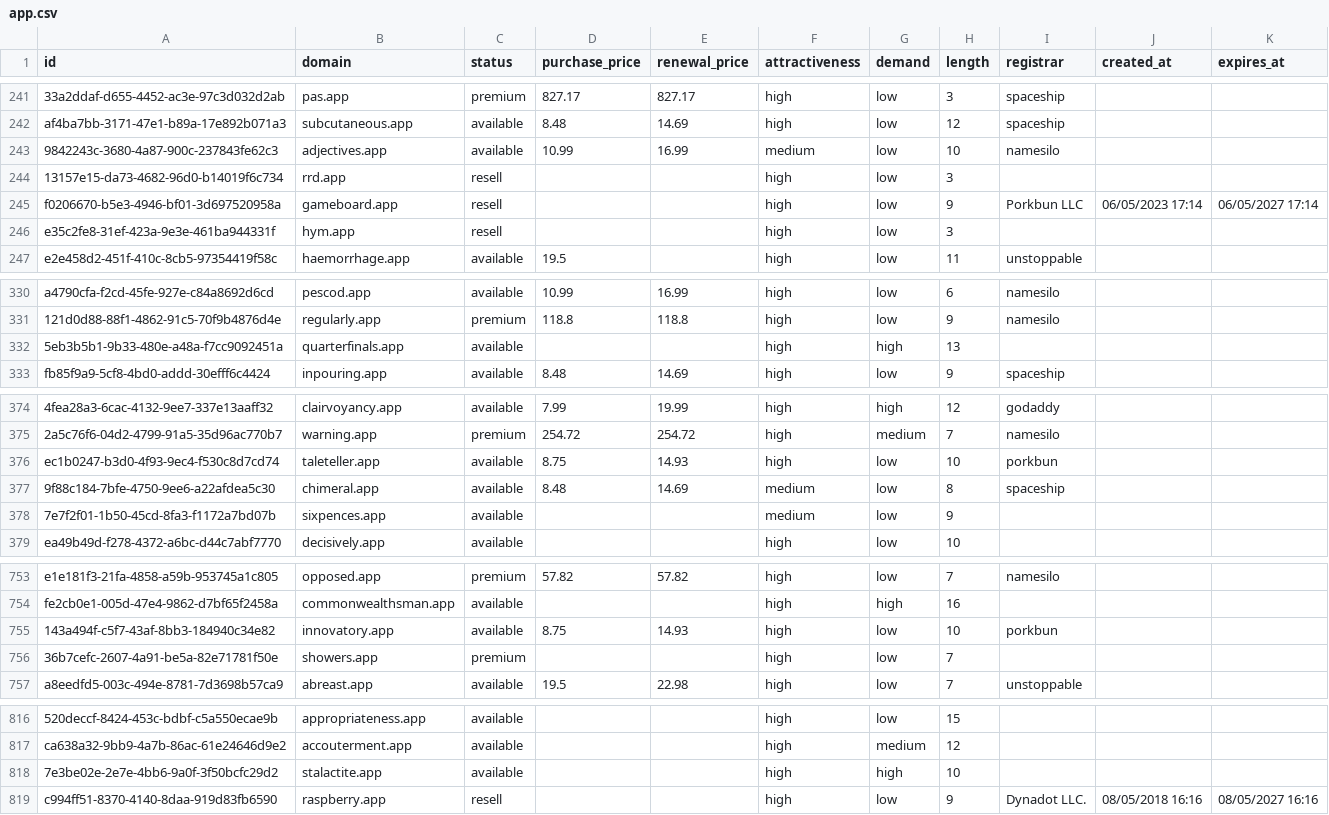
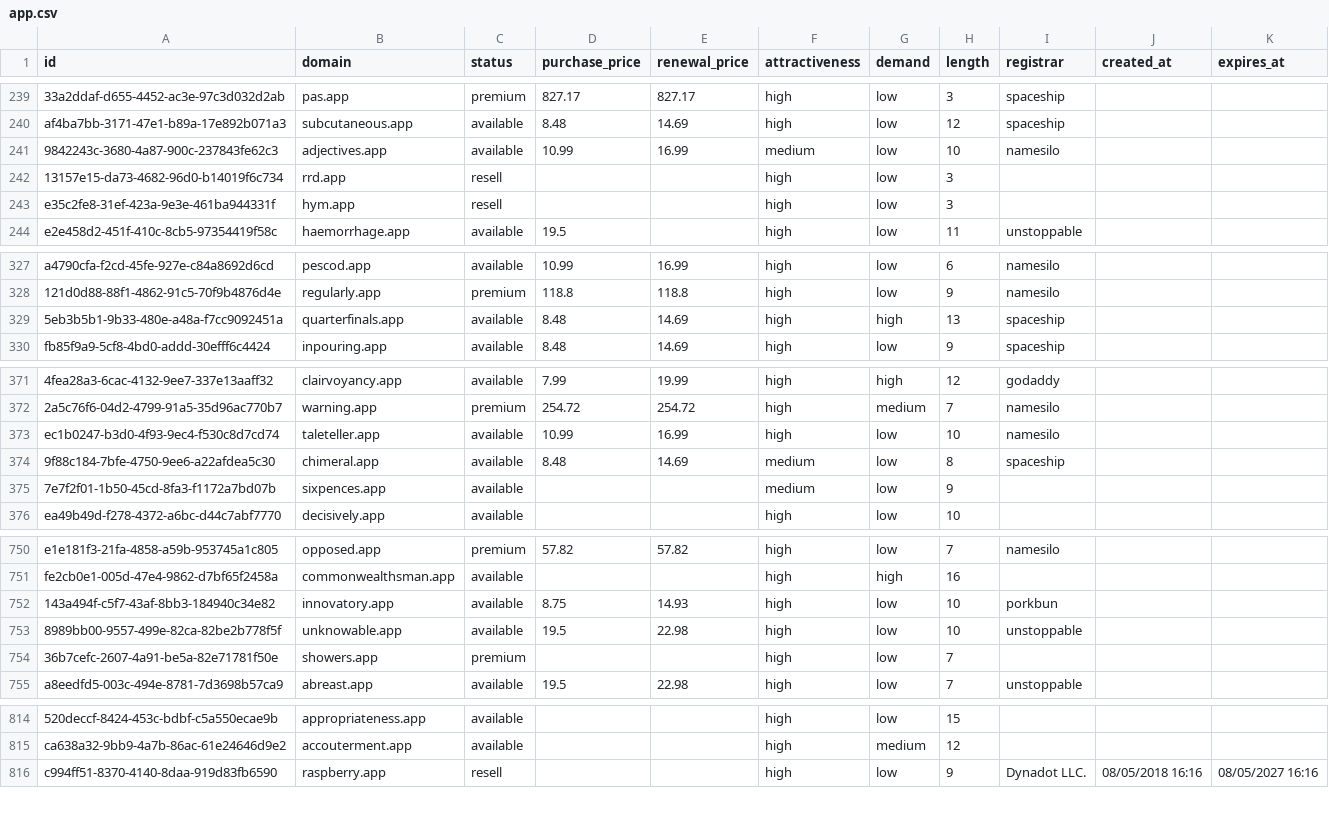
Before and after one commit to UniqueDomains/app-oneword-domains, a CSV file: app.csv, drawn as a sheet; only a part is shown, gaps mark what is left out; removed rows and columns are numbered as before the commit, all else as after; the diff covers the shown part only; the diff names each change by its address in the sheet, - before the commit and + after, or states it on an @@ line.

```diff
--- a/app.csv
+++ b/app.csv
-row 245: f0206670-b5e3-4946-bf01-3d697520958a | gameboard.app | resell |  |  | high | low | 9 | Porkbun LLC | 06/05/2023 17:14 | 06/05/2027 17:14
-D329 (purchase_price): (empty)
+D329 (purchase_price): 8.48
-E329 (renewal_price): (empty)
+E329 (renewal_price): 14.69
-I329 (registrar): (empty)
+I329 (registrar): spaceship
-D373 (purchase_price): 8.75
+D373 (purchase_price): 10.99
-E373 (renewal_price): 14.93
+E373 (renewal_price): 16.99
-I373 (registrar): porkbun
+I373 (registrar): namesilo
+row 753: 8989bb00-9557-499e-82ca-82be2b778f5f | unknowable.app | available | 19.5 | 22.98 | high | low | 10 | unstoppable
-row 818: 7e3be02e-2e7e-4bb6-9a0f-3f50bcfc29d2 | stalactite.app | available |  |  | high | high | 10
```
Also changed, not shown: 4 added rows, 3 removed rows and 9 edited cells elsewhere in this file, 5 other files.
